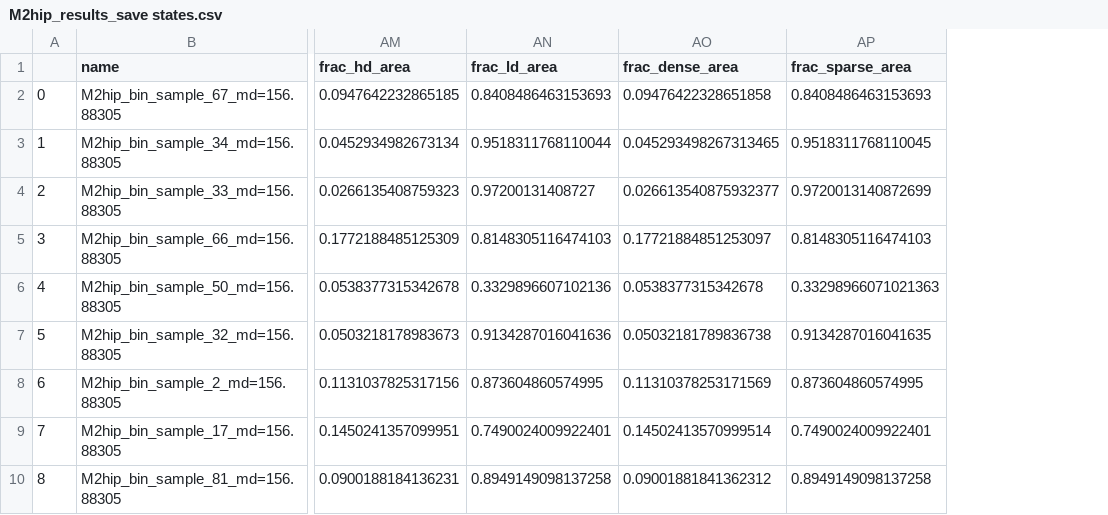
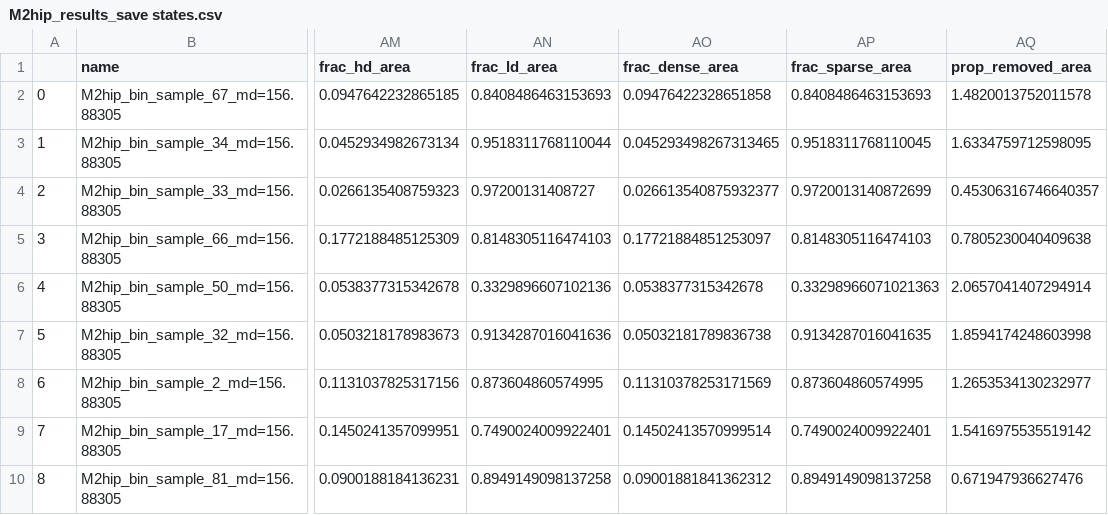
Before and after one commit to atphelan/cxcl12-spatial-analysis, a CSV file: data/M2hip_results_save states.csv, drawn as a sheet; only a part is shown, gaps mark what is left out; the diff names each change by its address in the sheet, - before the commit and + after, or states it on an @@ line.

Commit message:
correction to scales, new columns in data

```diff
--- a/data/M2hip_results_save states.csv
+++ b/data/M2hip_results_save states.csv
+column AQ (prop_removed_area), rows 2-10: 1.4820013752011578 | 1.6334759712598095 | 0.45306316746640357 | 0.7805230040409638 | 2.0657041407294914 | 1.8594174248603998 | 1.2653534130232977 | 1.5416975535519142 | 0.671947936627476
```
Also changed, not shown: data/M2femur_results_save states.csv, data/M3hip_results_save states.csv, 10 other files.
